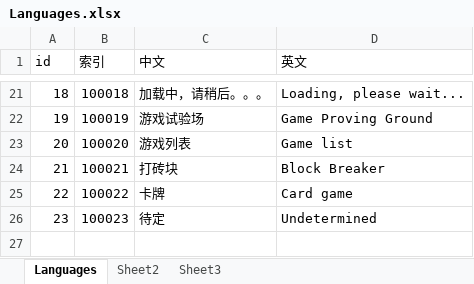
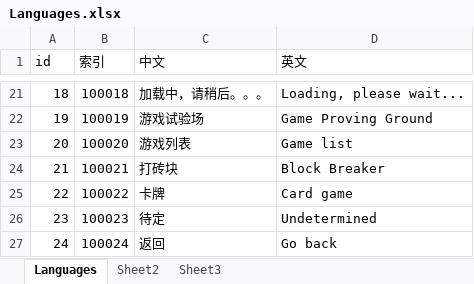
Before and after one commit to altriaAstray/GameProvingGround, an Excel workbook: Config/ExcelTools/Languages.xlsx, sheet Languages, drawn as a sheet; only a part is shown, gaps mark what is left out; values as stored, in another font and other column widths than the file's, no borders; the diff names each change by its address in the sheet, - before the commit and + after, or states it on an @@ line.

```diff
--- a/Config/ExcelTools/Languages.xlsx (sheet Languages)
+++ b/Config/ExcelTools/Languages.xlsx (sheet Languages)
+row 27: 24 | 100024 | 返回 | Go back
```
Also changed, not shown: 31 other files.
